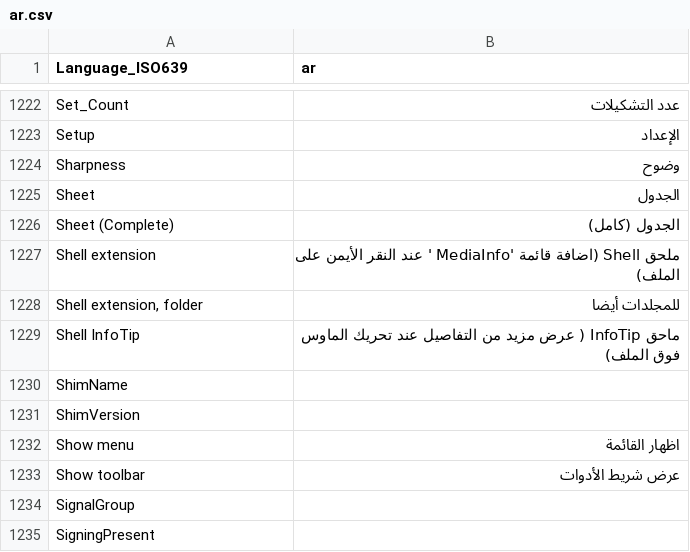
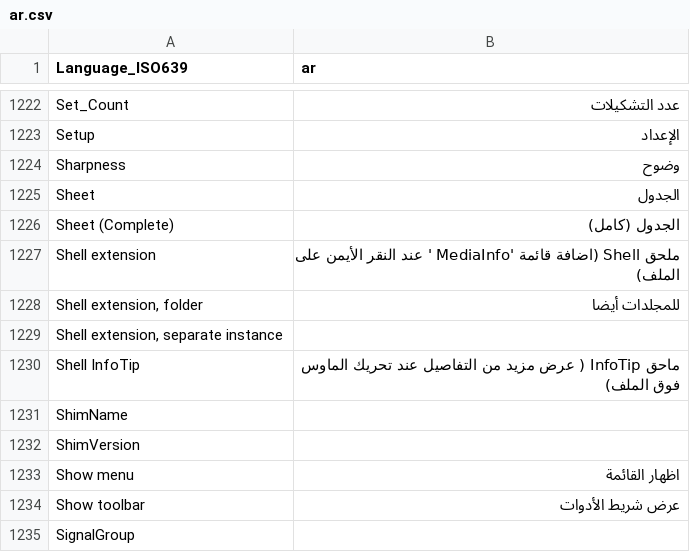
Before and after one commit to MediaArea/MediaInfo, a CSV file: Source/Resource/Plugin/Language/ar.csv, drawn as a sheet; only a part is shown, gaps mark what is left out; the shorter side is filled out with more unchanged rows; the diff names each change by its address in the sheet, - before the commit and + after, or states it on an @@ line.

```diff
--- a/Source/Resource/Plugin/Language/ar.csv
+++ b/Source/Resource/Plugin/Language/ar.csv
+row 1229: Shell extension, separate instance
```
Also changed, not shown: Source/Resource/Language.csv, Source/Resource/Plugin/Language/be.csv, 38 other files.
